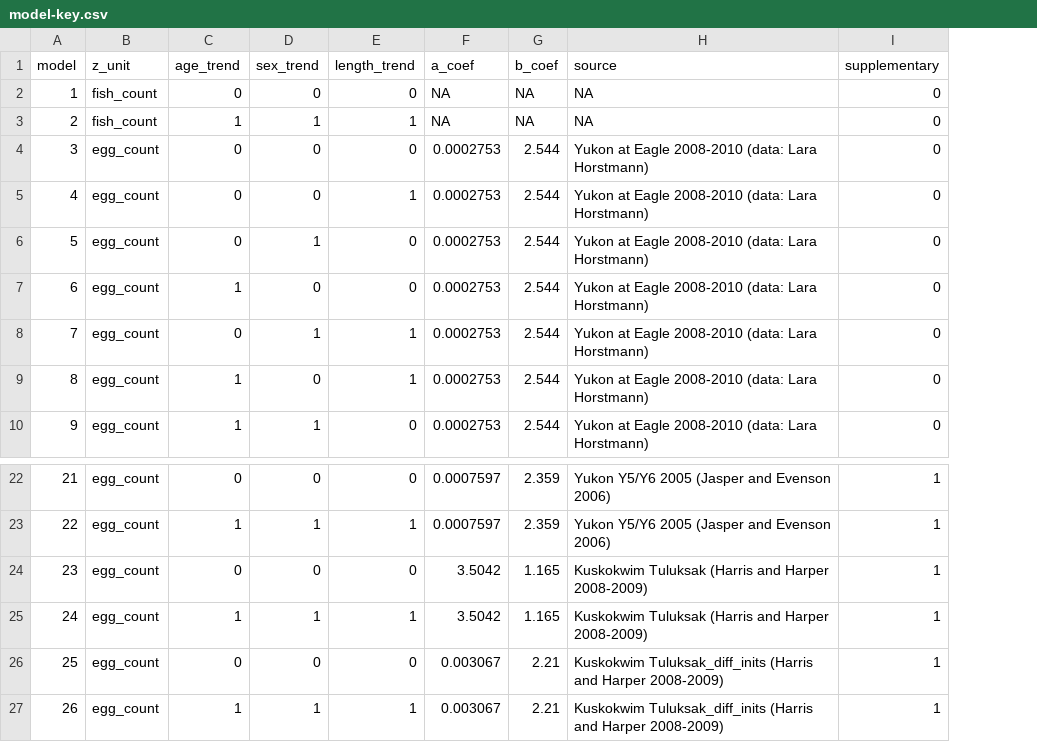
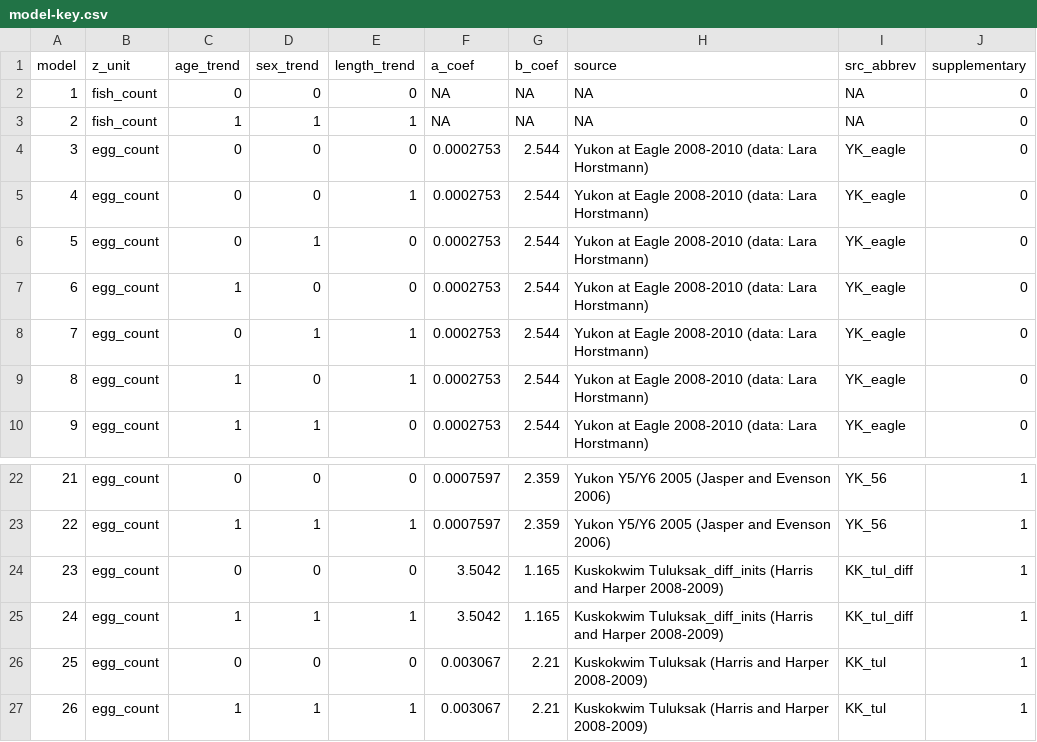
Before and after one commit to bstaton1/esc-qual-ms-analysis, a CSV file: 2-model-fit/model-key.csv, drawn as a sheet; only a part is shown, gaps mark what is left out; the diff names each change by its address in the sheet, - before the commit and + after, or states it on an @@ line.

Commit message:
add a meta element for the data source for the z_unit

```diff
--- a/2-model-fit/model-key.csv
+++ b/2-model-fit/model-key.csv
+column I (src_abbrev), rows 2-10: NA | NA | YK_eagle | YK_eagle | YK_eagle | YK_eagle | YK_eagle | YK_eagle | YK_eagle; rows 22-27: YK_56 | YK_56 | KK_tul_diff | KK_tul_diff | KK_tul | KK_tul
-H24:H25 (source): Kuskokwim Tuluksak (Harris and…
+H24:H25 (source): Kuskokwim Tuluksak_diff_inits (Harris and…
-H26:H27 (source): Kuskokwim Tuluksak_diff_inits (Harris and…
+H26:H27 (source): Kuskokwim Tuluksak (Harris and…
```
Also changed, not shown: 1 other file.
